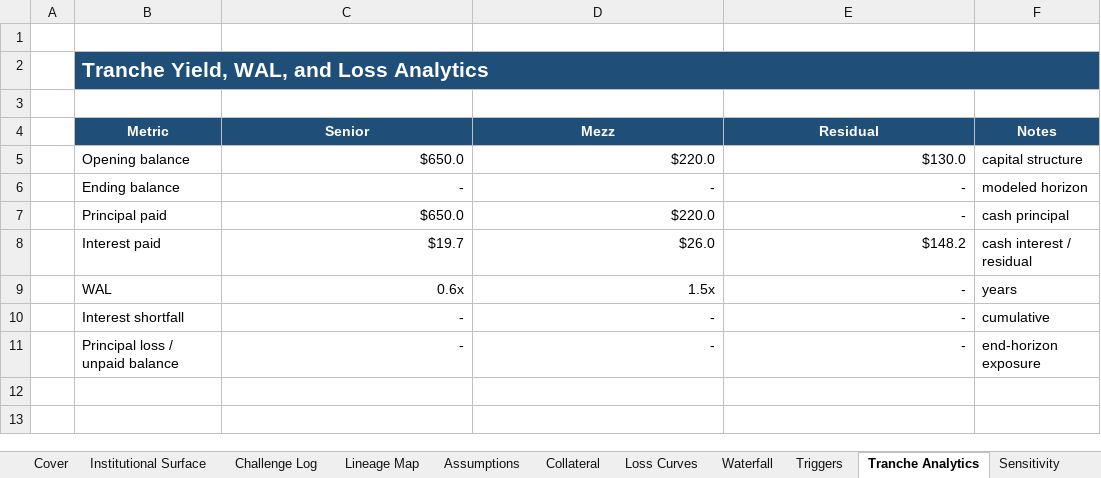
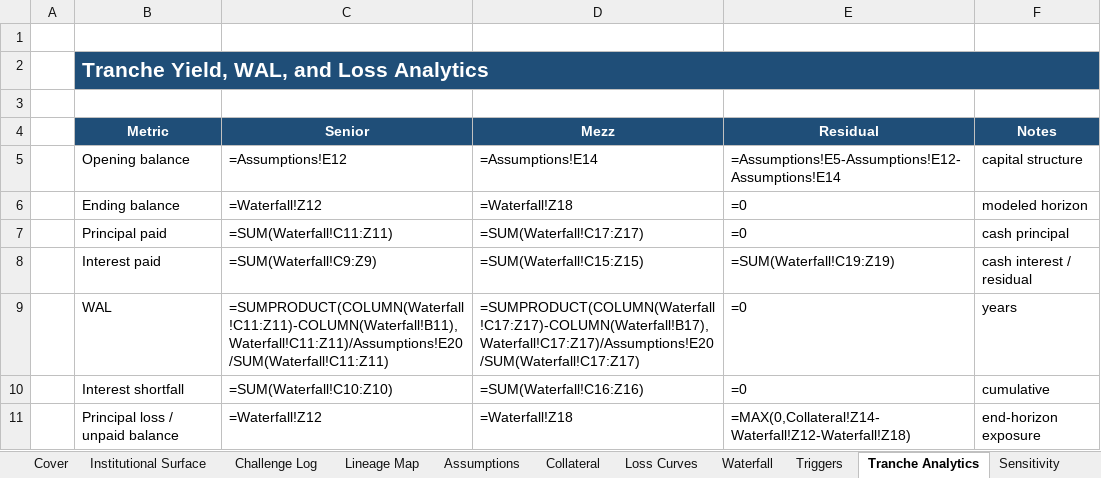
Before and after one commit to SMC17/finance-segway, an Excel workbook: 19_Structured_Finance_Securitization/_template_SECURITIZATION.xlsx, sheet Tranche Analytics, drawn as a sheet; values as stored, in another font and other column widths than the file's, no borders; formulas without a stored value are shown as written; the diff names each change by its address in the sheet, - before the commit and + after, or states it on an @@ line.

```diff
--- a/19_Structured_Finance_Securitization/_template_SECURITIZATION.xlsx (sheet Tranche Analytics)
+++ b/19_Structured_Finance_Securitization/_template_SECURITIZATION.xlsx (sheet Tranche Analytics)
-C2:F2 fill: #1F4E78
+C2:F2 fill: none
-C5 (Senior): $650.0
+C5 (Senior): =Assumptions!E12
-D5 (Mezz): $220.0
+D5 (Mezz): =Assumptions!E14
-E5 (Residual): $130.0
+E5 (Residual): =Assumptions!E5-Assumptions!E12-Assumptions!E14
-C6 (Senior): -
+C6 (Senior): =Waterfall!Z12
-D6 (Mezz): -
+D6 (Mezz): =Waterfall!Z18
-E6:E7 (Residual): -
+E6:E7 (Residual): =0
-C7 (Senior): $650.0
+C7 (Senior): =SUM(Waterfall!C11:Z11)
-D7 (Mezz): $220.0
+D7 (Mezz): =SUM(Waterfall!C17:Z17)
-C8 (Senior): $19.7
+C8 (Senior): =SUM(Waterfall!C9:Z9)
-D8 (Mezz): $26.0
+D8 (Mezz): =SUM(Waterfall!C15:Z15)
-E8 (Residual): $148.2
+E8 (Residual): =SUM(Waterfall!C19:Z19)
-C9 (Senior): 0.6x
+C9 (Senior): =SUMPRODUCT(COLUMN(Waterfall!C11:Z11)-COLUMN(Waterfall!B11),Waterfall!C11:Z11)/Assumptions!E20/SUM(Waterfall!C11:Z11)
-D9 (Mezz): 1.5x
+D9 (Mezz): =SUMPRODUCT(COLUMN(Waterfall!C17:Z17)-COLUMN(Waterfall!B17),Waterfall!C17:Z17)/Assumptions!E20/SUM(Waterfall!C17:Z17)
-E9:E10 (Residual): -
+E9:E10 (Residual): =0
-C10 (Senior): -
+C10 (Senior): =SUM(Waterfall!C10:Z10)
-D10 (Mezz): -
+D10 (Mezz): =SUM(Waterfall!C16:Z16)
-C11 (Senior): -
+C11 (Senior): =Waterfall!Z12
-D11 (Mezz): -
+D11 (Mezz): =Waterfall!Z18
-E11 (Residual): -
+E11 (Residual): =MAX(0,Collateral!Z14-Waterfall!Z12-Waterfall!Z18)
```
Also changed, not shown: sheet Waterfall, sheet Collateral, sheet Triggers, sheet Loss Curves, sheet Sensitivity, sheet Assumptions, 7 more sheets, 03_Private_Equity/_template_LBO.xlsx, 04_Merchant_Banking/_template_LBO.xlsx, 26 other files.
